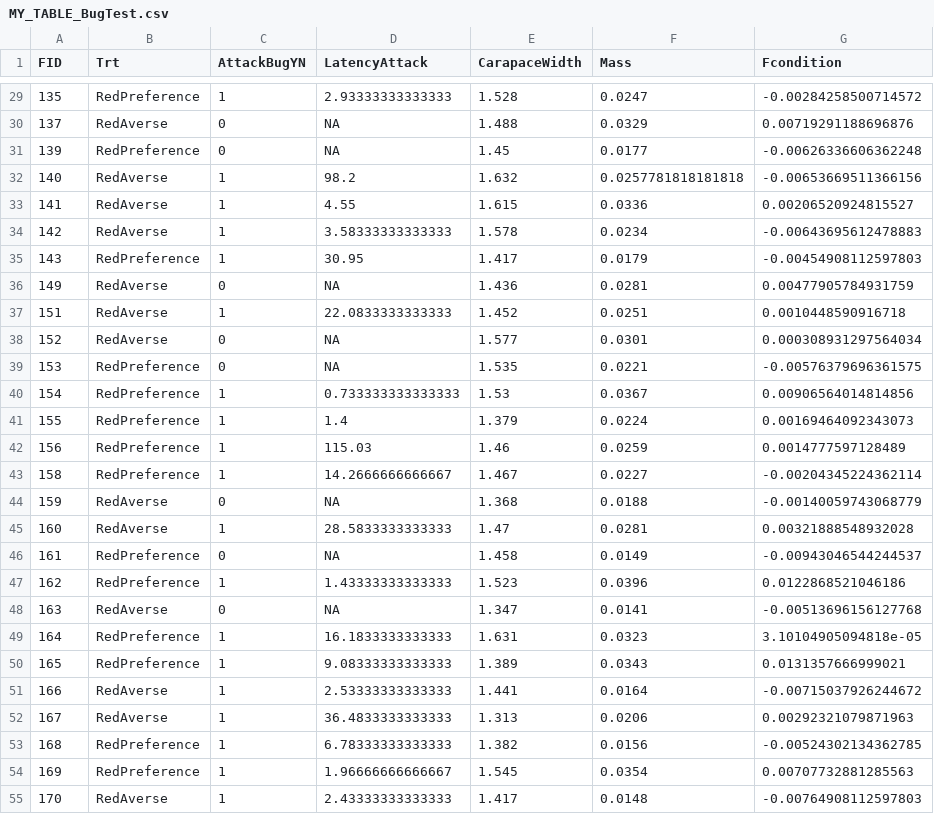
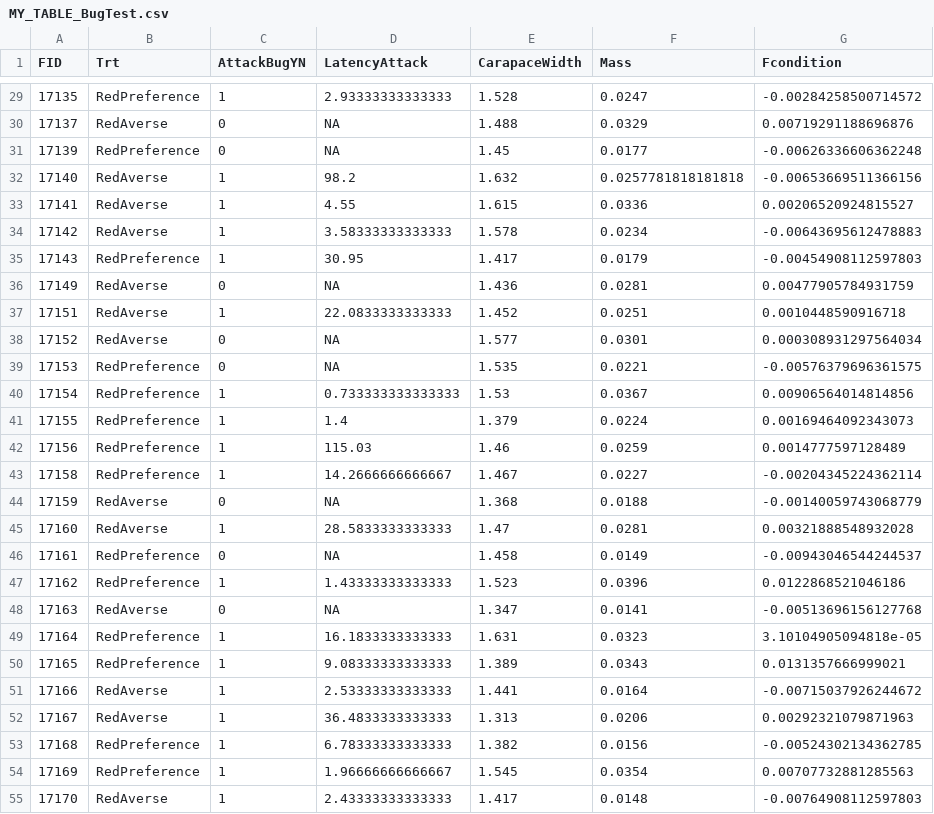
Before and after one commit to MalikaIhle/FexibleSexualAppetite, a CSV file: R_Data/MY_TABLE_BugTest.csv, drawn as a sheet; only a part is shown, gaps mark what is left out; the diff covers the shown part only.

```diff
--- a/R_Data/MY_TABLE_BugTest.csv
+++ b/R_Data/MY_TABLE_BugTest.csv
@@ -29,27 +29,27 @@
-135,"RedPreference",1,2.93333333333333,1.528,0.0247,-0.00284258500714572
-137,"RedAverse",0,NA,1.488,0.0329,0.00719291188696876
-139,"RedPreference",0,NA,1.45,0.0177,-0.00626336606362248
-140,"RedAverse",1,98.2,1.632,0.0257781818181818,-0.00653669511366156
-141,"RedAverse",1,4.55,1.615,0.0336,0.00206520924815527
-142,"RedAverse",1,3.58333333333333,1.578,0.0234,-0.00643695612478883
-143,"RedPreference",1,30.95,1.417,0.0179,-0.00454908112597803
-149,"RedAverse",0,NA,1.436,0.0281,0.00477905784931759
-151,"RedAverse",1,22.0833333333333,1.452,0.0251,0.0010448590916718
-152,"RedAverse",0,NA,1.577,0.0301,0.000308931297564034
-153,"RedPreference",0,NA,1.535,0.0221,-0.00576379696361575
-154,"RedPreference",1,0.733333333333333,1.53,0.0367,0.00906564014814856
-155,"RedPreference",1,1.4,1.379,0.0224,0.00169464092343073
-156,"RedPreference",1,115.03,1.46,0.0259,0.0014777597128489
-158,"RedPreference",1,14.2666666666667,1.467,0.0227,-0.00204345224362114
-159,"RedAverse",0,NA,1.368,0.0188,-0.00140059743068779
-160,"RedAverse",1,28.5833333333333,1.47,0.0281,0.00321888548932028
-161,"RedPreference",0,NA,1.458,0.0149,-0.00943046544244537
-162,"RedPreference",1,1.43333333333333,1.523,0.0396,0.0122868521046186
-163,"RedAverse",0,NA,1.347,0.0141,-0.00513696156127768
-164,"RedPreference",1,16.1833333333333,1.631,0.0323,3.10104905094818e-05
-165,"RedPreference",1,9.08333333333333,1.389,0.0343,0.0131357666999021
-166,"RedAverse",1,2.53333333333333,1.441,0.0164,-0.00715037926244672
-167,"RedAverse",1,36.4833333333333,1.313,0.0206,0.00292321079871963
-168,"RedPreference",1,6.78333333333333,1.382,0.0156,-0.00524302134362785
-169,"RedPreference",1,1.96666666666667,1.545,0.0354,0.00707732881285563
-170,"RedAverse",1,2.43333333333333,1.417,0.0148,-0.00764908112597803
+17135,"RedPreference",1,2.93333333333333,1.528,0.0247,-0.00284258500714572
+17137,"RedAverse",0,NA,1.488,0.0329,0.00719291188696876
+17139,"RedPreference",0,NA,1.45,0.0177,-0.00626336606362248
+17140,"RedAverse",1,98.2,1.632,0.0257781818181818,-0.00653669511366156
+17141,"RedAverse",1,4.55,1.615,0.0336,0.00206520924815527
+17142,"RedAverse",1,3.58333333333333,1.578,0.0234,-0.00643695612478883
+17143,"RedPreference",1,30.95,1.417,0.0179,-0.00454908112597803
+17149,"RedAverse",0,NA,1.436,0.0281,0.00477905784931759
+17151,"RedAverse",1,22.0833333333333,1.452,0.0251,0.0010448590916718
+17152,"RedAverse",0,NA,1.577,0.0301,0.000308931297564034
+17153,"RedPreference",0,NA,1.535,0.0221,-0.00576379696361575
+17154,"RedPreference",1,0.733333333333333,1.53,0.0367,0.00906564014814856
+17155,"RedPreference",1,1.4,1.379,0.0224,0.00169464092343073
+17156,"RedPreference",1,115.03,1.46,0.0259,0.0014777597128489
+17158,"RedPreference",1,14.2666666666667,1.467,0.0227,-0.00204345224362114
+17159,"RedAverse",0,NA,1.368,0.0188,-0.00140059743068779
+17160,"RedAverse",1,28.5833333333333,1.47,0.0281,0.00321888548932028
+17161,"RedPreference",0,NA,1.458,0.0149,-0.00943046544244537
+17162,"RedPreference",1,1.43333333333333,1.523,0.0396,0.0122868521046186
+17163,"RedAverse",0,NA,1.347,0.0141,-0.00513696156127768
+17164,"RedPreference",1,16.1833333333333,1.631,0.0323,3.10104905094818e-05
+17165,"RedPreference",1,9.08333333333333,1.389,0.0343,0.0131357666999021
+17166,"RedAverse",1,2.53333333333333,1.441,0.0164,-0.00715037926244672
+17167,"RedAverse",1,36.4833333333333,1.313,0.0206,0.00292321079871963
+17168,"RedPreference",1,6.78333333333333,1.382,0.0156,-0.00524302134362785
+17169,"RedPreference",1,1.96666666666667,1.545,0.0354,0.00707732881285563
+17170,"RedAverse",1,2.43333333333333,1.417,0.0148,-0.00764908112597803
```
Also changed, not shown: 98 edited cells elsewhere in this file, R_Data/MY_TABLE_MID.csv, R_Data/MY_TABLE_MaleTest.csv, 3 other files.
